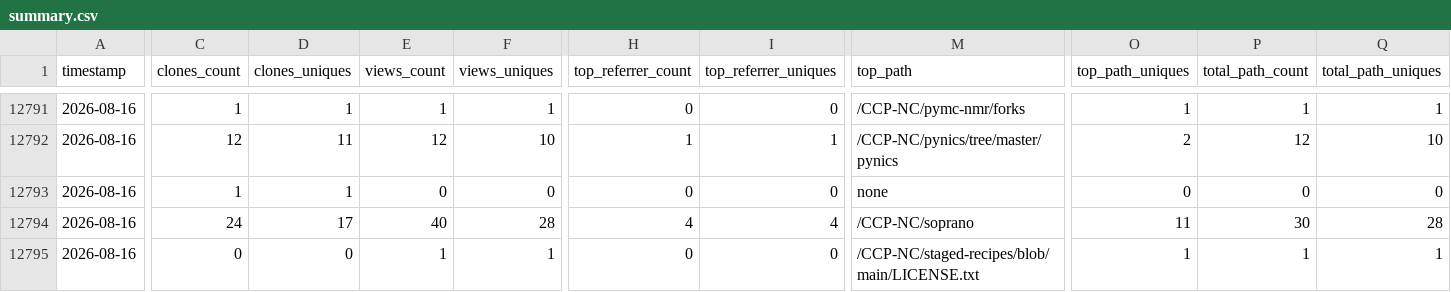
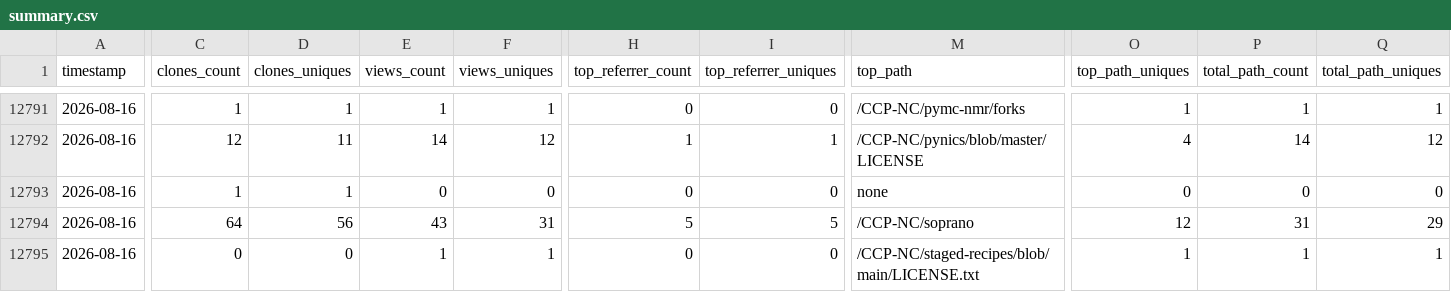
Before and after one commit to CCP-NC/metrics, a CSV file: traffic-stats/summary.csv, drawn as a sheet; only a part is shown, gaps mark what is left out; the diff covers the shown part only; the diff names each change by its address in the sheet, - before the commit and + after, or states it on an @@ line.

```diff
--- a/traffic-stats/summary.csv
+++ b/traffic-stats/summary.csv
-E12792 (views_count): 12
+E12792 (views_count): 14
-F12792 (views_uniques): 10
+F12792 (views_uniques): 12
-M12792 (top_path): /CCP-NC/pynics/tree/master/pynics
+M12792 (top_path): /CCP-NC/pynics/blob/master/LICENSE
-O12792 (top_path_uniques): 2
+O12792 (top_path_uniques): 4
-P12792 (total_path_count): 12
+P12792 (total_path_count): 14
-Q12792 (total_path_uniques): 10
+Q12792 (total_path_uniques): 12
-C12794 (clones_count): 24
+C12794 (clones_count): 64
-D12794 (clones_uniques): 17
+D12794 (clones_uniques): 56
-E12794 (views_count): 40
+E12794 (views_count): 43
-F12794 (views_uniques): 28
+F12794 (views_uniques): 31
-H12794 (top_referrer_count): 4
+H12794 (top_referrer_count): 5
-I12794 (top_referrer_uniques): 4
+I12794 (top_referrer_uniques): 5
-O12794 (top_path_uniques): 11
+O12794 (top_path_uniques): 12
-P12794 (total_path_count): 30
+P12794 (total_path_count): 31
-Q12794 (total_path_uniques): 28
+Q12794 (total_path_uniques): 29
```
Also changed, not shown: 30 edited cells elsewhere in this file, 47 other files.
